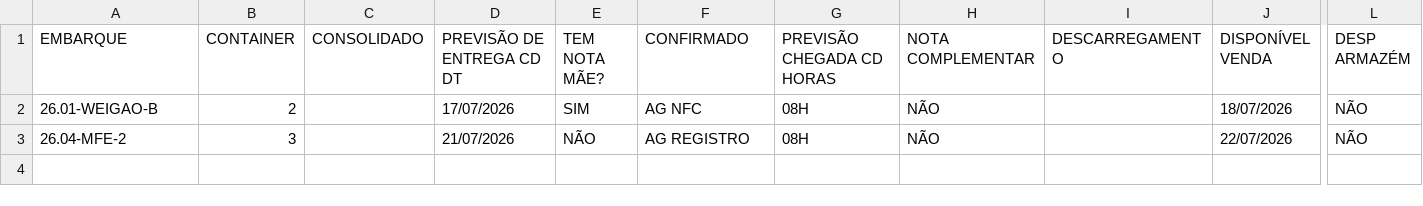
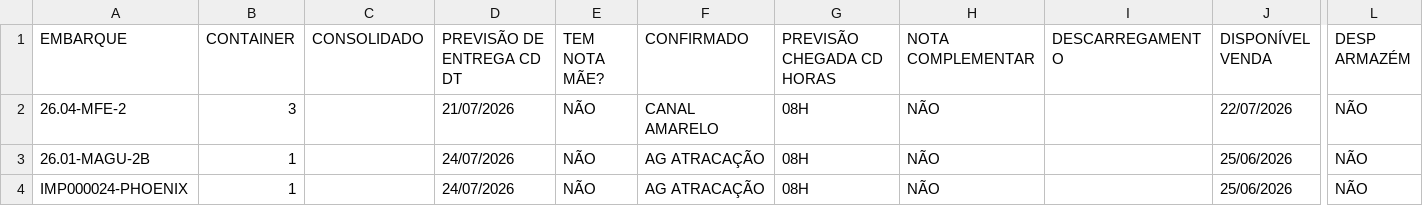
Before and after one commit to FelipeFreitasLabor/FUP-IMPORTA-O, a CSV file: container.csv, drawn as a sheet; only a part is shown, gaps mark what is left out; removed rows and columns are numbered as before the commit, all else as after; rows hold the shown columns only; the diff names each change by its address in the sheet, - before the commit and + after, or states it on an @@ line.

```diff
--- a/container.csv
+++ b/container.csv
-row 2: 26.01-WEIGAO-B | 2 |  | 17/07/2026 | SIM | AG NFC | 08H | NÃO |  | 18/07/2026 | NÃO
-F2 (CONFIRMADO): AG REGISTRO
+F2 (CONFIRMADO): CANAL AMARELO
+row 3: 26.01-MAGU-2B | 1 |  | 24/07/2026 | NÃO | AG ATRACAÇÃO | 08H | NÃO |  | 25/06/2026 | NÃO
+row 4: IMP000024-PHOENIX | 1 |  | 24/07/2026 | NÃO | AG ATRACAÇÃO | 08H | NÃO |  | 25/06/2026 | NÃO
```
Also changed, not shown: resumo.csv.
